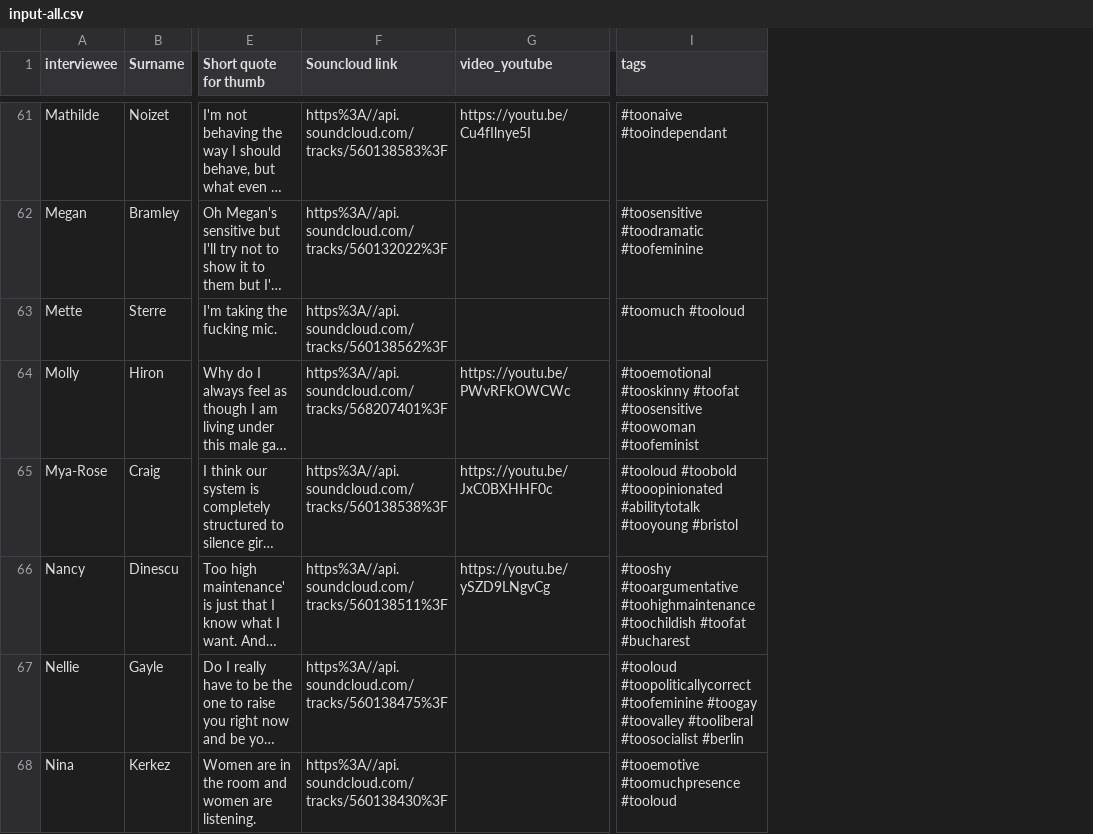
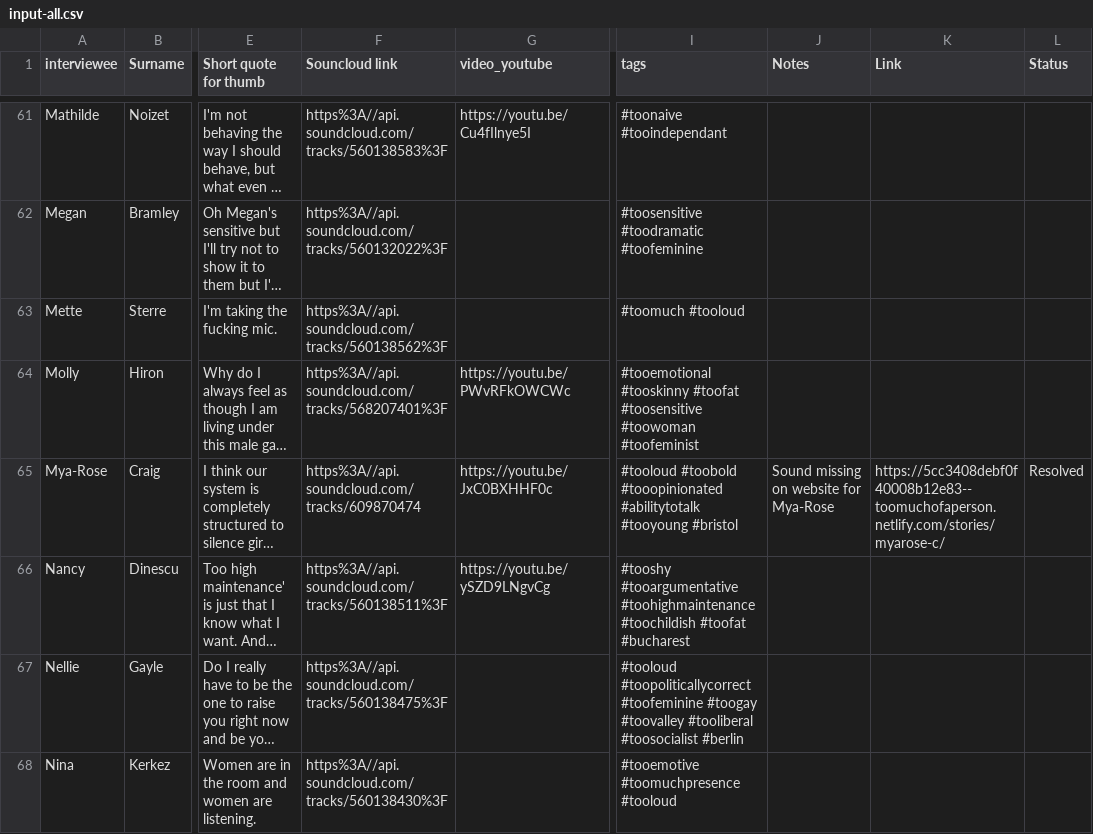
Before and after one commit to DeckOfPandas/too-much-of-a-person, a CSV file: csv/input-all.csv, drawn as a sheet; only a part is shown, gaps mark what is left out; long unchanged cells end in …; the diff covers the shown part only; the diff names each change by its address in the sheet, - before the commit and + after, or states it on an @@ line.

```diff
--- a/csv/input-all.csv
+++ b/csv/input-all.csv
+column J (Notes), row 65: Sound missing on website for Mya-Rose
+column K (Link), row 65: https://5cc3408debf0f40008b12e83--toomuchofaperson.netlify.com/stories/myarose-c/
+column L (Status), row 65: Resolved
-F65 (Souncloud link): https%3A//api.soundcloud.com/tracks/560138538%3F
+F65 (Souncloud link): https%3A//api.soundcloud.com/tracks/609870474
```
Also changed, not shown: 15 edited cells elsewhere in this file, 16 other files.
